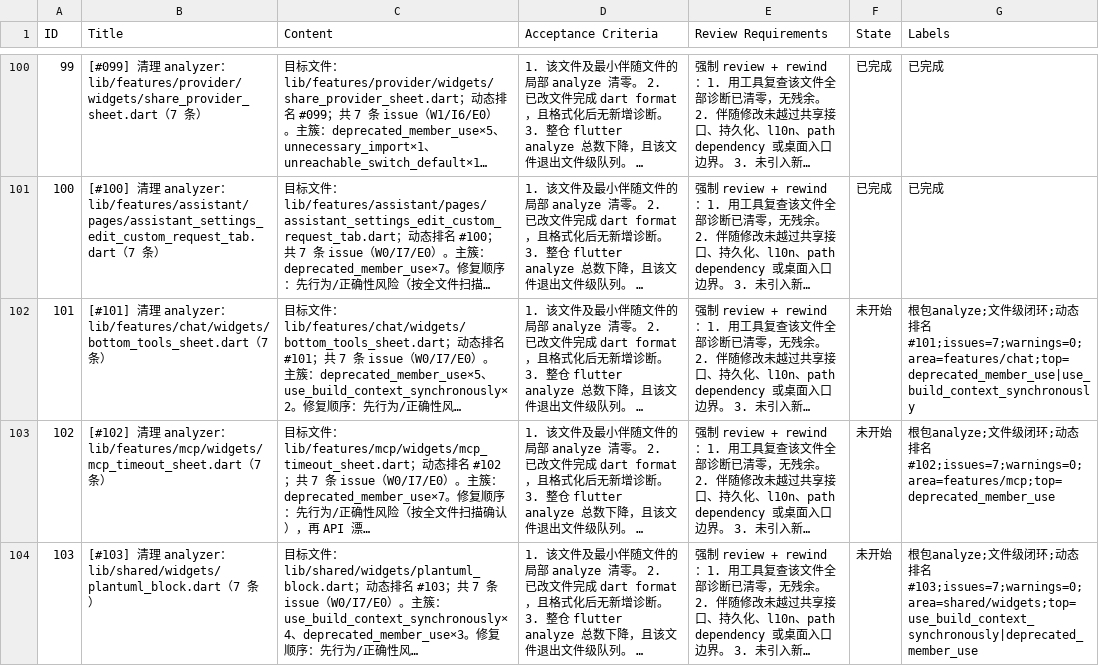
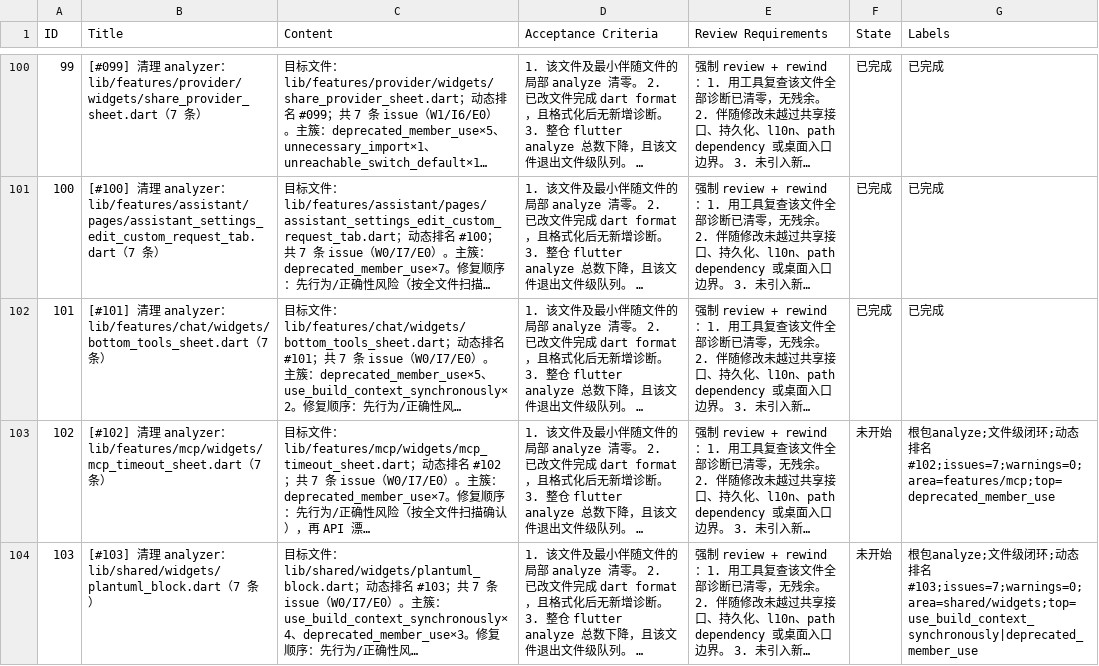
Before and after one commit to Chevey339/kelivo, a CSV file: issues.csv, drawn as a sheet; only a part is shown, gaps mark what is left out; long unchanged cells end in …; the diff names each change by its address in the sheet, - before the commit and + after, or states it on an @@ line.

Commit message:
feat(101): 完成 [#101] 清理 analyzer：bottom_tools_sheet.dart（7 条） - async gap + withOpacity

```diff
--- a/issues.csv
+++ b/issues.csv
-F102 (State): 未开始
+F102 (State): 已完成
-G102 (Labels): 根包analyze;文件级闭环;动态排名#101;issues=7;warnings=0;area=features/chat;top=deprecated_member_use|use_build_context_synchronously
+G102 (Labels): 已完成
```
Also changed, not shown: 1 other file.
